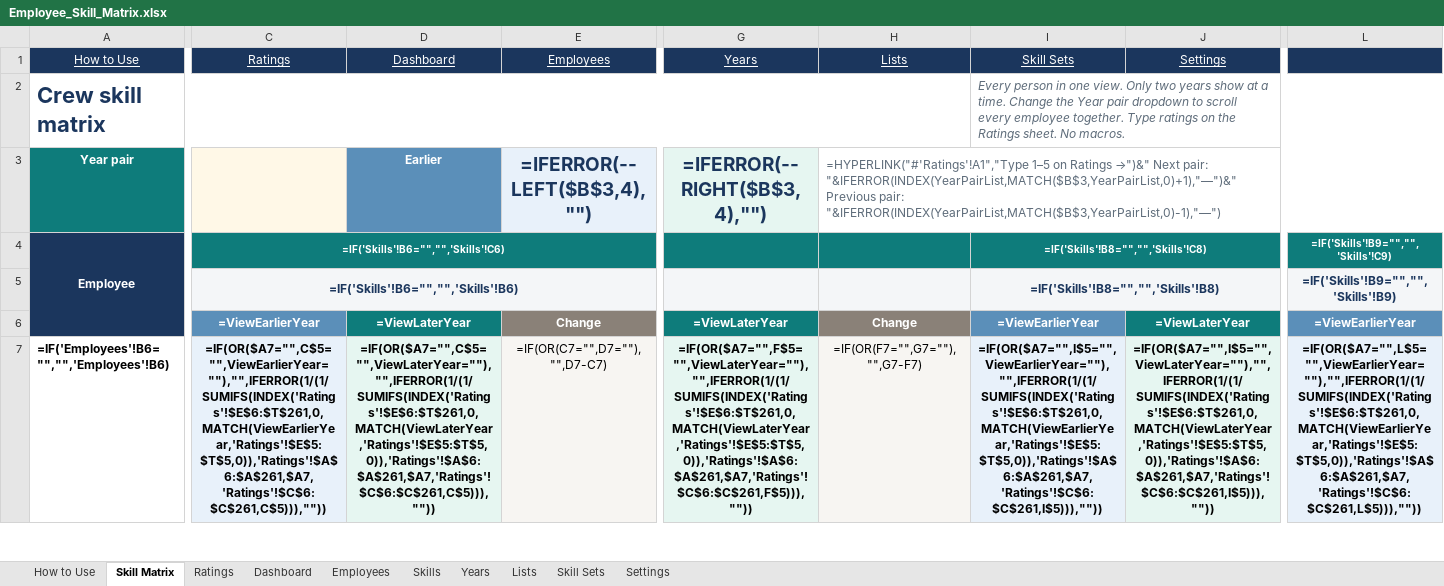
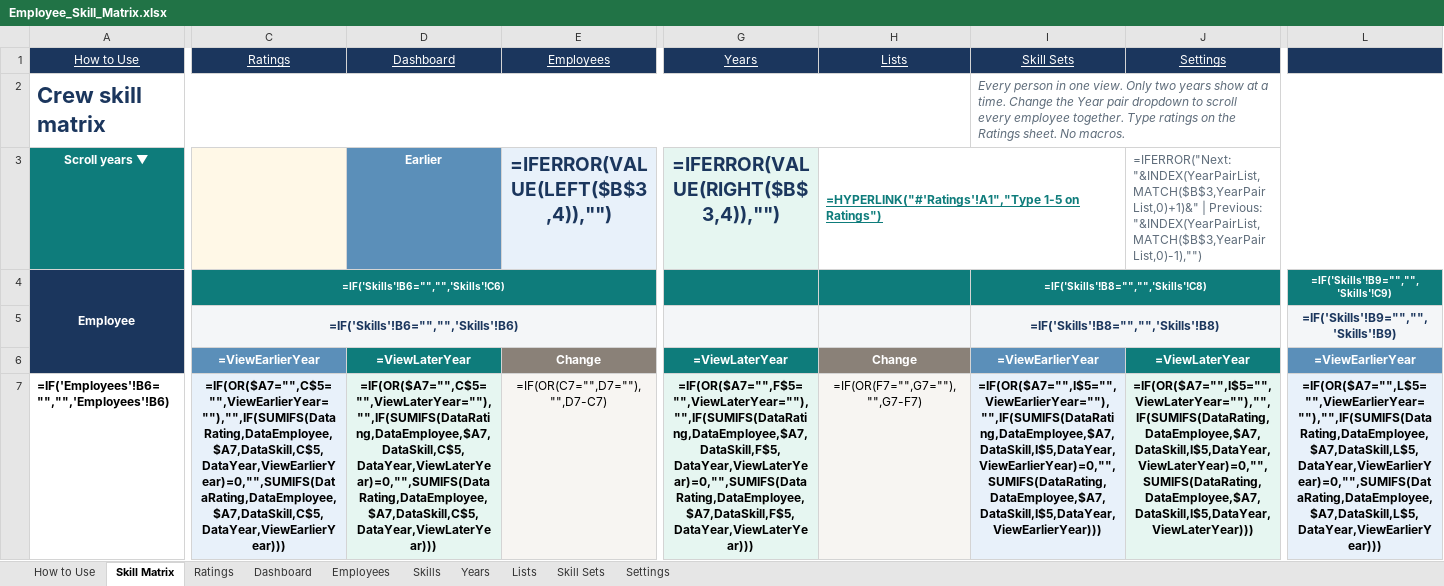
Before and after one commit to realmchoong/Skill-Matrix, an Excel workbook: Employee_Skill_Matrix.xlsx, sheet Skill Matrix, drawn as a sheet; only a part is shown, gaps mark what is left out; values as stored, in another font and other column widths than the file's, no borders; formulas without a stored value are shown as written; conditional formats not drawn; the diff covers the shown part only; the diff names each change by its address in the sheet, - before the commit and + after, or states it on an @@ line.

```diff
--- a/Employee_Skill_Matrix.xlsx (sheet Skill Matrix)
+++ b/Employee_Skill_Matrix.xlsx (sheet Skill Matrix)
-A3: Year pair
+A3: Scroll years ▼
-E3: =IFERROR(--LEFT($B$3,4),"")
+E3: =IFERROR(VALUE(LEFT($B$3,4)),"")
-G3: =IFERROR(--RIGHT($B$3,4),"")
+G3: =IFERROR(VALUE(RIGHT($B$3,4)),"")
-H3: =HYPERLINK("#'Ratings'!A1","Type 1–5 on Ratings →")&" Next pair: "&IFERROR(INDEX(YearPairList,MATCH($B$3,YearPairList,0)+1),"—")&" Previous pair: "&IFERROR(INDEX(YearPairList,MATCH($B$3,YearPairList,0)-1),"—")
+H3: =HYPERLINK("#'Ratings'!A1","Type 1-5 on Ratings")
@@ H3 bold: off → on, underline: off → on, text colour: #5E6C7A → #0E7C7B @@
-H3:L3 merged
+H3:I3 merged
-J3: (empty)
+J3: =IFERROR("Next: "&INDEX(YearPairList,MATCH($B$3,YearPairList,0)+1)&" | Previous: "&INDEX(YearPairList,MATCH($B$3,YearPairList,0)-1),"")
+J3:L3 merged
-C7: =IF(OR($A7="",C$5="",ViewEarlierYear=""),"",IFERROR(1/(1/SUMIFS(INDEX('Ratings'!$E$6:$T$261,0,MATCH(ViewEarlierYear,'Ratings'!$E$5:$T$5,0)),'Ratings'!$A$6:$A$261,$A7,'Ratings'!$C$6:$C$261,C$5))),""))
+C7: =IF(OR($A7="",C$5="",ViewEarlierYear=""),"",IF(SUMIFS(DataRating,DataEmployee,$A7,DataSkill,C$5,DataYear,ViewEarlierYear)=0,"",SUMIFS(DataRating,DataEmployee,$A7,DataSkill,C$5,DataYear,ViewEarlierYear)))
-D7: =IF(OR($A7="",C$5="",ViewLaterYear=""),"",IFERROR(1/(1/SUMIFS(INDEX('Ratings'!$E$6:$T$261,0,MATCH(ViewLaterYear,'Ratings'!$E$5:$T$5,0)),'Ratings'!$A$6:$A$261,$A7,'Ratings'!$C$6:$C$261,C$5))),""))
+D7: =IF(OR($A7="",C$5="",ViewLaterYear=""),"",IF(SUMIFS(DataRating,DataEmployee,$A7,DataSkill,C$5,DataYear,ViewLaterYear)=0,"",SUMIFS(DataRating,DataEmployee,$A7,DataSkill,C$5,DataYear,ViewLaterYear)))
-G7: =IF(OR($A7="",F$5="",ViewLaterYear=""),"",IFERROR(1/(1/SUMIFS(INDEX('Ratings'!$E$6:$T$261,0,MATCH(ViewLaterYear,'Ratings'!$E$5:$T$5,0)),'Ratings'!$A$6:$A$261,$A7,'Ratings'!$C$6:$C$261,F$5))),""))
+G7: =IF(OR($A7="",F$5="",ViewLaterYear=""),"",IF(SUMIFS(DataRating,DataEmployee,$A7,DataSkill,F$5,DataYear,ViewLaterYear)=0,"",SUMIFS(DataRating,DataEmployee,$A7,DataSkill,F$5,DataYear,ViewLaterYear)))
-I7: =IF(OR($A7="",I$5="",ViewEarlierYear=""),"",IFERROR(1/(1/SUMIFS(INDEX('Ratings'!$E$6:$T$261,0,MATCH(ViewEarlierYear,'Ratings'!$E$5:$T$5,0)),'Ratings'!$A$6:$A$261,$A7,'Ratings'!$C$6:$C$261,I$5))),""))
+I7: =IF(OR($A7="",I$5="",ViewEarlierYear=""),"",IF(SUMIFS(DataRating,DataEmployee,$A7,DataSkill,I$5,DataYear,ViewEarlierYear)=0,"",SUMIFS(DataRating,DataEmployee,$A7,DataSkill,I$5,DataYear,ViewEarlierYear)))
-J7: =IF(OR($A7="",I$5="",ViewLaterYear=""),"",IFERROR(1/(1/SUMIFS(INDEX('Ratings'!$E$6:$T$261,0,MATCH(ViewLaterYear,'Ratings'!$E$5:$T$5,0)),'Ratings'!$A$6:$A$261,$A7,'Ratings'!$C$6:$C$261,I$5))),""))
+J7: =IF(OR($A7="",I$5="",ViewLaterYear=""),"",IF(SUMIFS(DataRating,DataEmployee,$A7,DataSkill,I$5,DataYear,ViewLaterYear)=0,"",SUMIFS(DataRating,DataEmployee,$A7,DataSkill,I$5,DataYear,ViewLaterYear)))
-L7: =IF(OR($A7="",L$5="",ViewEarlierYear=""),"",IFERROR(1/(1/SUMIFS(INDEX('Ratings'!$E$6:$T$261,0,MATCH(ViewEarlierYear,'Ratings'!$E$5:$T$5,0)),'Ratings'!$A$6:$A$261,$A7,'Ratings'!$C$6:$C$261,L$5))),""))
+L7: =IF(OR($A7="",L$5="",ViewEarlierYear=""),"",IF(SUMIFS(DataRating,DataEmployee,$A7,DataSkill,L$5,DataYear,ViewEarlierYear)=0,"",SUMIFS(DataRating,DataEmployee,$A7,DataSkill,L$5,DataYear,ViewEarlierYear)))
```
Also changed, not shown: 506 edited cells elsewhere in this sheet, sheet Dashboard, sheet Years, sheet Ratings, 1 other file.
